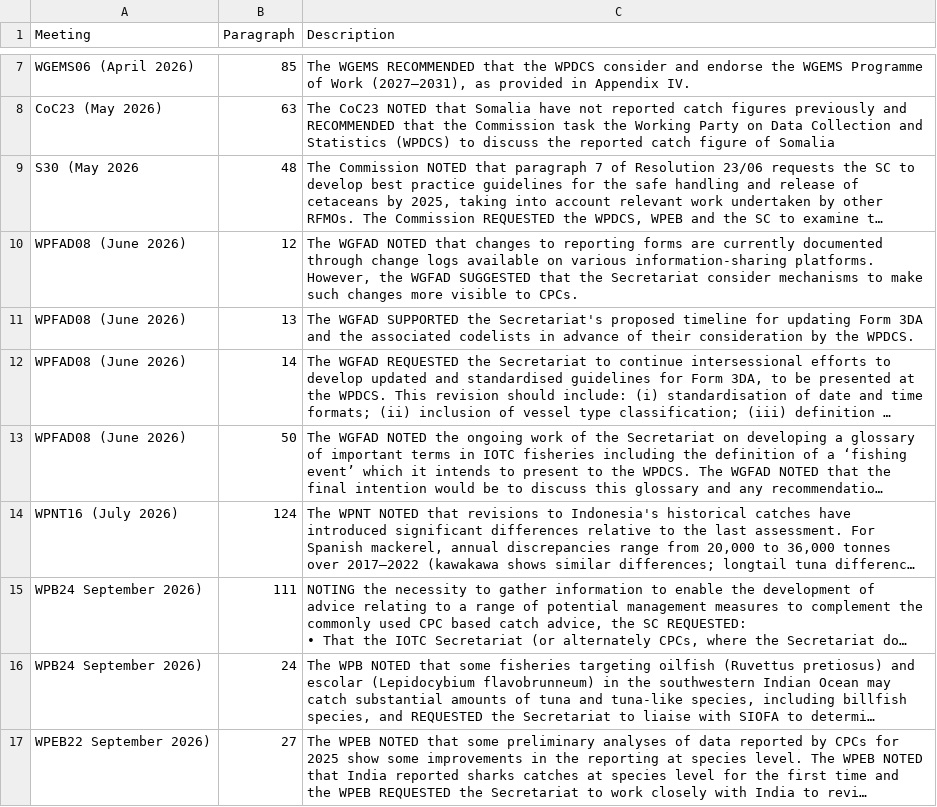
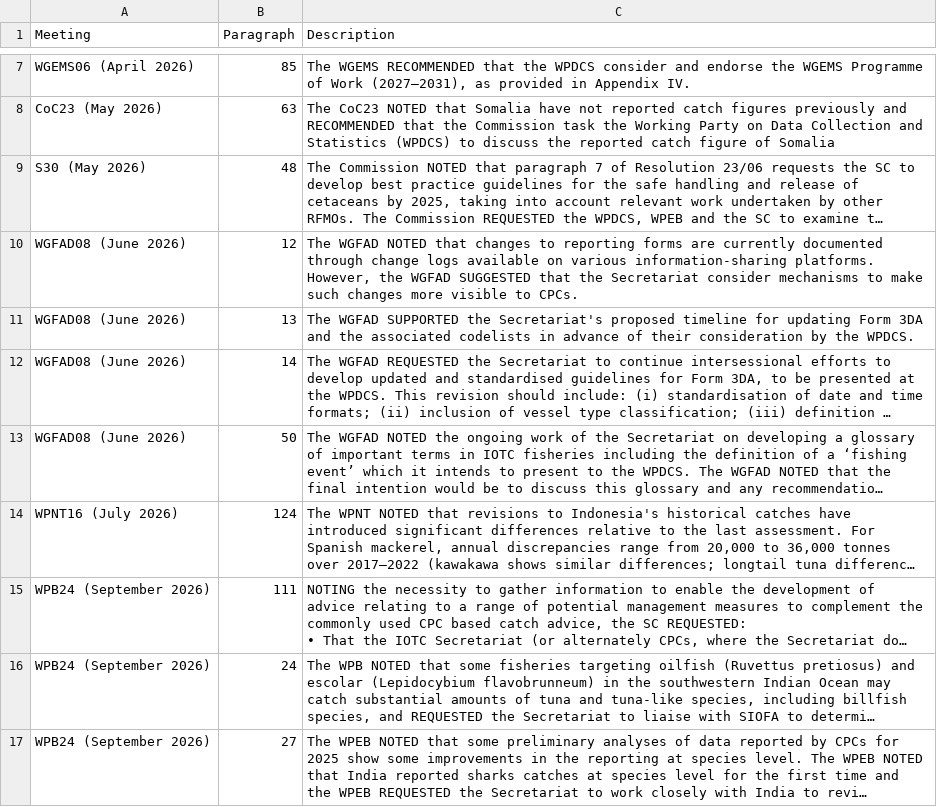
Before and after one commit to iotc-secretariat/iotc-data-section-activities, a CSV file: Data/requests_to_wpdcs22.csv, drawn as a sheet; only a part is shown, gaps mark what is left out; long unchanged cells end in …; the diff covers the shown part only; the diff names each change by its address in the sheet, - before the commit and + after, or states it on an @@ line.

```diff
--- a/Data/requests_to_wpdcs22.csv
+++ b/Data/requests_to_wpdcs22.csv
-A9 (Meeting): S30 (May 2026
+A9 (Meeting): S30 (May 2026)
-A10:A13 (Meeting): WPFAD08 (June 2026)
+A10:A13 (Meeting): WGFAD08 (June 2026)
-A15:A16 (Meeting): WPB24 September 2026)
+A15:A16 (Meeting): WPB24 (September 2026)
-A17 (Meeting): WPEB22 September 2026)
+A17 (Meeting): WPB24 (September 2026)
```
Also changed, not shown: 9 edited cells elsewhere in this file, Data/iotc_data_section_activities_2026.csv, Data/progress_since_wpdcs21.csv, 9 other files.
